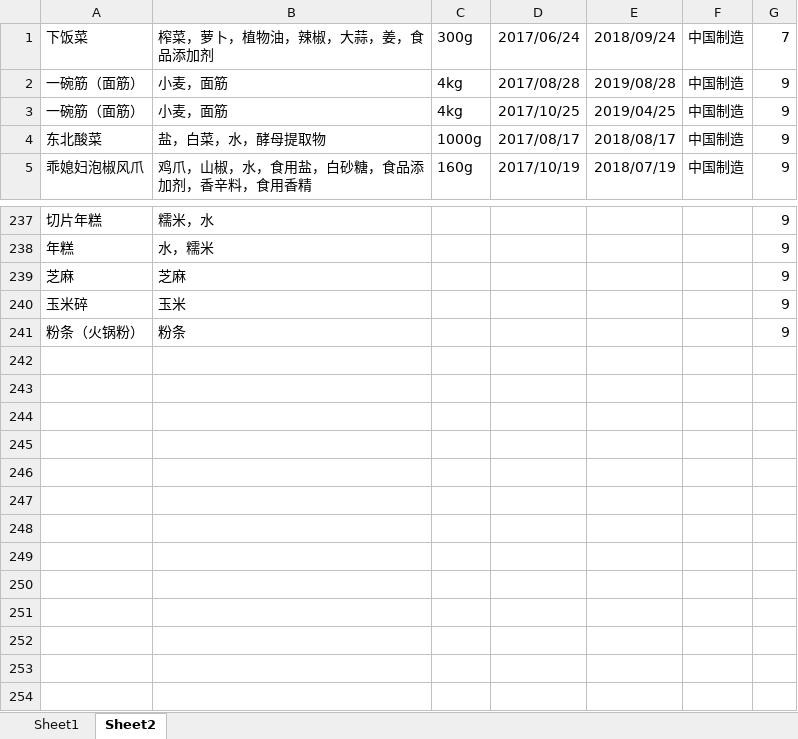
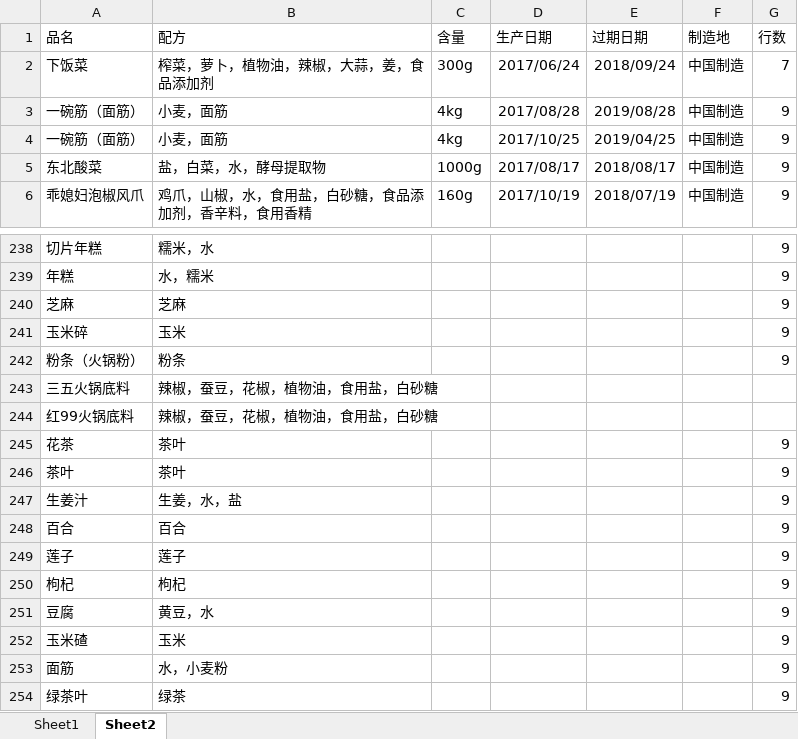
Before and after one commit to shuiyiwensi/small_for_supermarket, an Excel workbook: dictionary_csv/dictionary.xlsx, sheet Sheet2, drawn as a sheet; only a part is shown, gaps mark what is left out; values as stored, in another font and other column widths than the file's, no borders; the diff names each change by its address in the sheet, - before the commit and + after, or states it on an @@ line.

```diff
--- a/dictionary_csv/dictionary.xlsx (sheet Sheet2)
+++ b/dictionary_csv/dictionary.xlsx (sheet Sheet2)
+row 1: 品名 | 配方 | 含量 | 生产日期 | 过期日期 | 制造地 | 行数
+row 243: 三五火锅底料 | 辣椒，蚕豆，花椒，植物油，食用盐，白砂糖
+row 244: 红99火锅底料 | 辣椒，蚕豆，花椒，植物油，食用盐，白砂糖
+row 245: 花茶 | 茶叶 |  |  |  |  | 9
+row 246: 茶叶 | 茶叶 |  |  |  |  | 9
+row 247: 生姜汁 | 生姜，水，盐 |  |  |  |  | 9
+row 248: 百合 | 百合 |  |  |  |  | 9
+row 249: 莲子 | 莲子 |  |  |  |  | 9
+row 250: 枸杞 | 枸杞 |  |  |  |  | 9
+row 251: 豆腐 | 黄豆，水 |  |  |  |  | 9
+row 252: 玉米碴 | 玉米 |  |  |  |  | 9
+row 253: 面筋 | 水，小麦粉 |  |  |  |  | 9
+row 254: 绿茶叶 | 绿茶 |  |  |  |  | 9
```
Also changed, not shown: sheet Sheet1, input_excel/input.xlsx, 11 other files.
